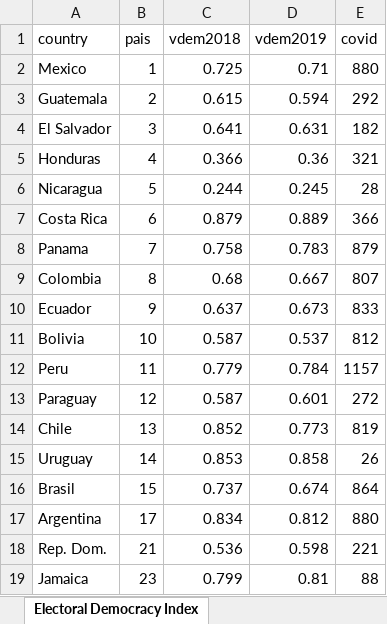
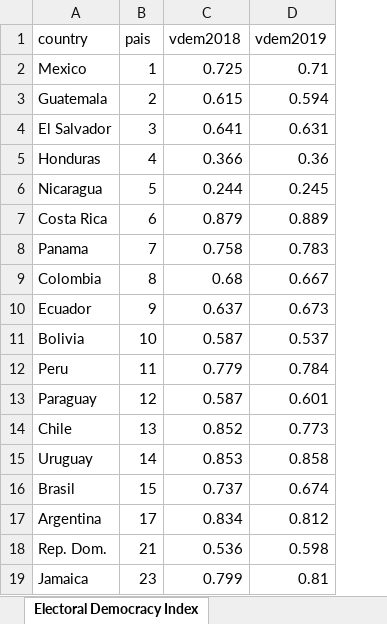
Before and after one commit to arturomaldonado/lapop_edu, an Excel workbook: vdem.xlsx, sheet Electoral Democracy Index, drawn as a sheet; values as stored, in another font and other column widths than the file's, no borders; the diff names each change by its address in the sheet, - before the commit and + after, or states it on an @@ line.

```diff
--- a/vdem.xlsx (sheet Electoral Democracy Index)
+++ b/vdem.xlsx (sheet Electoral Democracy Index)
-column E (covid), rows 2-19: 880 | 292 | 182 | 321 | 28 | 366 | 879 | 807 | 833 | 812 | 1157 | 272 | 819 | 26 | 864 | 880 | 221 | 88
```
Also changed, not shown: 4 other files.
